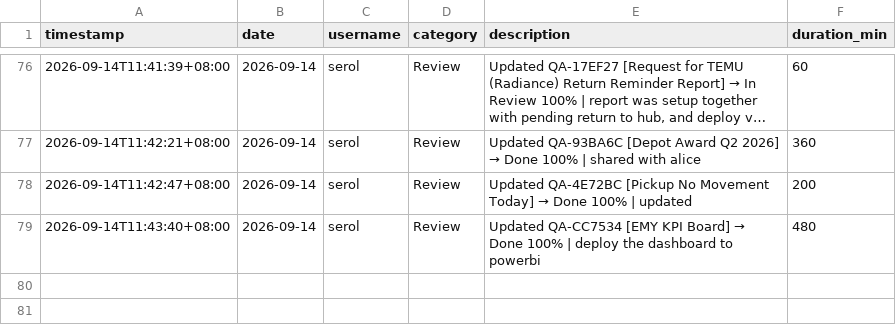
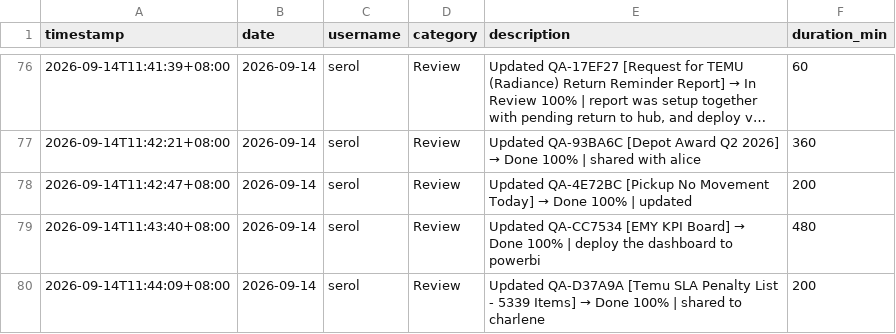
Before and after one commit to serol13/MY_opsX, a CSV file: activity_log.csv, drawn as a sheet; only a part is shown, gaps mark what is left out; long unchanged cells end in …; the diff names each change by its address in the sheet, - before the commit and + after, or states it on an @@ line.

Commit message:
[ACTIVITY] serol — 2026-09-14

```diff
--- a/activity_log.csv
+++ b/activity_log.csv
+row 80: 2026-09-14T11:44:09+08:00 | 2026-09-14 | serol | Review | Updated QA-D37A9A [Temu SLA Penalty List - 5339 Items] → Done 100% | shared to charlene | 200
```
